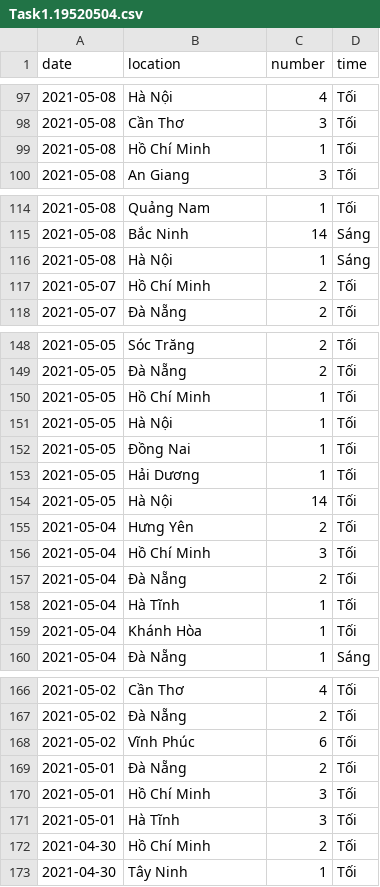
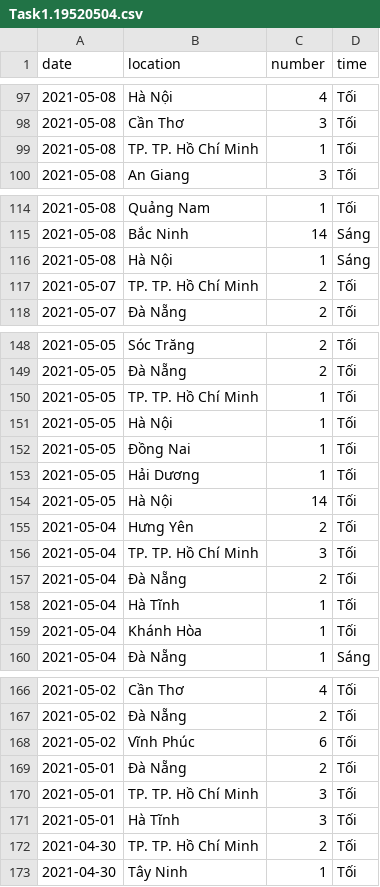
Before and after one commit to Lughaide/UIT-COVID-19-DangTranHongHa-19520504, a CSV file: data/Task1.19520504.csv, drawn as a sheet; only a part is shown, gaps mark what is left out.

Commit message:
Update Task1.19520504.csv

```diff
--- a/data/Task1.19520504.csv
+++ b/data/Task1.19520504.csv
@@ -98,3 +98,3 @@
 2021-05-08,Cần Thơ,3,Tối
-2021-05-08,Hồ Chí Minh,1,Tối
+2021-05-08,TP. TP. Hồ Chí Minh,1,Tối
 2021-05-08,An Giang,3,Tối
@@ -116,3 +116,3 @@
 2021-05-08,Hà Nội,1,Sáng
-2021-05-07,Hồ Chí Minh,2,Tối
+2021-05-07,TP. TP. Hồ Chí Minh,2,Tối
 2021-05-07,Đà Nẵng,2,Tối
@@ -149,3 +149,3 @@
 2021-05-05,Đà Nẵng,2,Tối
-2021-05-05,Hồ Chí Minh,1,Tối
+2021-05-05,TP. TP. Hồ Chí Minh,1,Tối
 2021-05-05,Hà Nội,1,Tối
@@ -155,3 +155,3 @@
 2021-05-04,Hưng Yên,2,Tối
-2021-05-04,Hồ Chí Minh,3,Tối
+2021-05-04,TP. TP. Hồ Chí Minh,3,Tối
 2021-05-04,Đà Nẵng,2,Tối
@@ -169,5 +169,5 @@
 2021-05-01,Đà Nẵng,2,Tối
-2021-05-01,Hồ Chí Minh,3,Tối
+2021-05-01,TP. TP. Hồ Chí Minh,3,Tối
 2021-05-01,Hà Tĩnh,3,Tối
-2021-04-30,Hồ Chí Minh,2,Tối
+2021-04-30,TP. TP. Hồ Chí Minh,2,Tối
 2021-04-30,Tây Ninh,1,Tối
```
